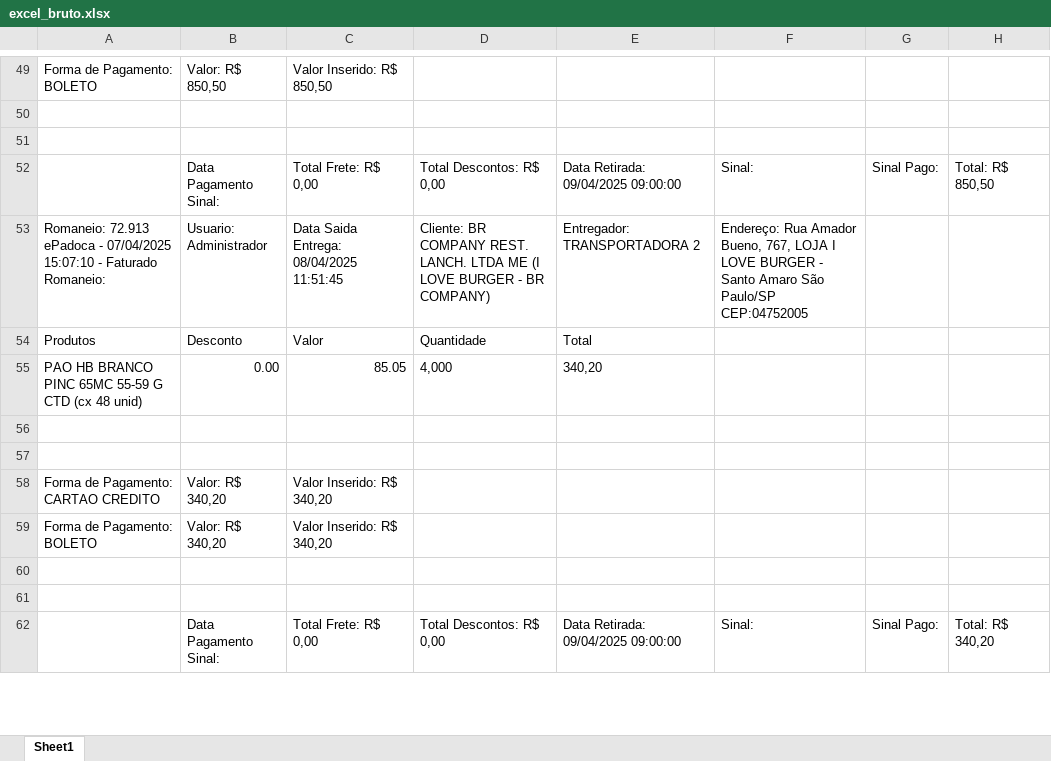
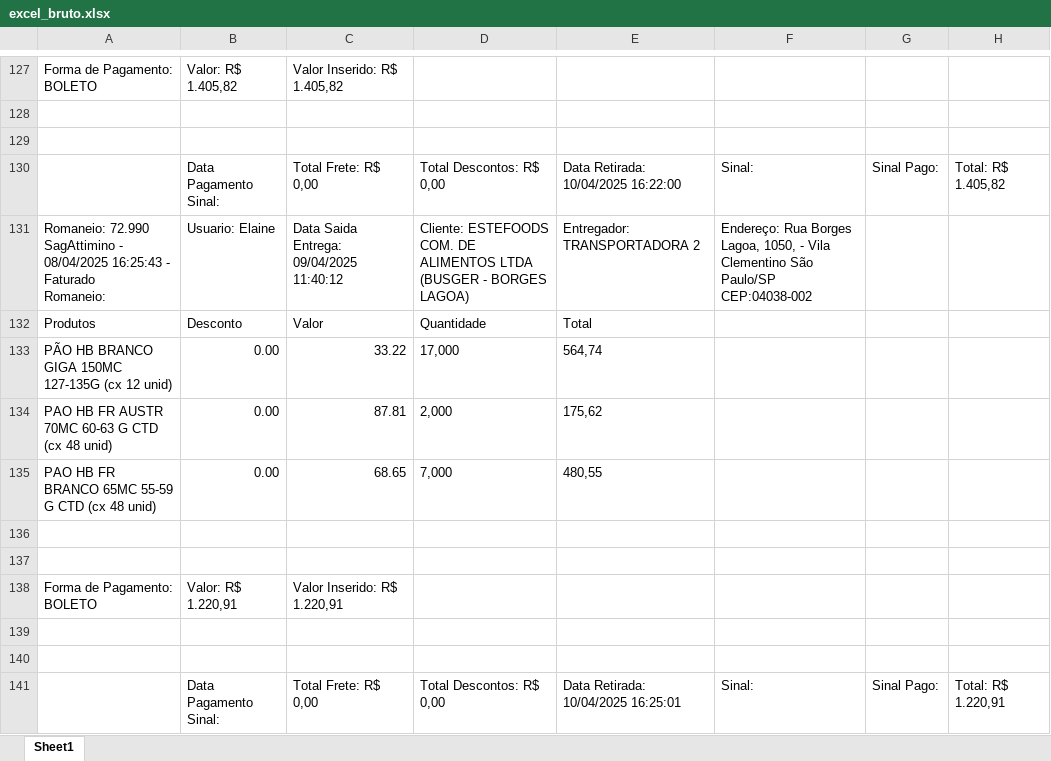
Before and after one commit to GustavoAyakuza/amx_web_rotas, an Excel workbook: arquivos/temporarios/excel_bruto.xlsx, sheet Sheet1, drawn as a sheet; only a part is shown, gaps mark what is left out; values as stored, in another font and other column widths than the file's, no borders; removed rows and columns are numbered as before the commit, all else as after; the diff covers the shown part only; the diff names each change by its address in the sheet, - before the commit and + after, or states it on an @@ line.

```diff
--- a/arquivos/temporarios/excel_bruto.xlsx (sheet Sheet1)
+++ b/arquivos/temporarios/excel_bruto.xlsx (sheet Sheet1)
-B127: Valor: R$ 850,50
+B127: Valor: R$ 1.405,82
-C127: Valor Inserido: R$ 850,50
+C127: Valor Inserido: R$ 1.405,82
-E130: Data Retirada: 09/04/2025 09:00:00
+E130: Data Retirada: 10/04/2025 16:22:00
-H130: Total: R$ 850,50
+H130: Total: R$ 1.405,82
-A131: Romaneio: 72.913 ePadoca - 07/04/2025 15:07:10 - Faturado…
+A131: Romaneio: 72.990 SagAttimino - 08/04/2025 16:25:43 - Faturado…
-B131: Usuario: Administrador
+B131: Usuario: Elaine
-C131: Data Saida Entrega: 08/04/2025 11:51:45
+C131: Data Saida Entrega: 09/04/2025 11:40:12
-D131: Cliente: BR COMPANY REST. LANCH. LTDA ME (I LOVE BURGER - BR COMPANY)
+D131: Cliente: ESTEFOODS COM. DE ALIMENTOS LTDA (BUSGER - BORGES LAGOA)
-F131: Endereço: Rua Amador Bueno, 767, LOJA I LOVE BURGER - Santo Amaro São Paulo/SP CEP:04752005
+F131: Endereço: Rua Borges Lagoa, 1050, - Vila Clementino São Paulo/SP CEP:04038-002
-row 55: PAO HB BRANCO PINC 65MC 55-59 G CTD (cx 48 unid) | 0.00 | 85.05 | 4,000 | 340,20
+row 133: PÃO HB BRANCO GIGA 150MC 127-135G (cx 12 unid) | 0.00 | 33.22 | 17,000 | 564,74
+row 134: PAO HB FR AUSTR 70MC 60-63 G CTD (cx 48 unid) | 0.00 | 87.81 | 2,000 | 175,62
+row 135: PAO HB FR BRANCO 65MC 55-59 G CTD (cx 48 unid) | 0.00 | 68.65 | 7,000 | 480,55
-row 58: Forma de Pagamento: CARTAO CREDITO | Valor: R$ 340,20 | Valor Inserido: R$ 340,20
-B138: Valor: R$ 340,20
+B138: Valor: R$ 1.220,91
-C138: Valor Inserido: R$ 340,20
+C138: Valor Inserido: R$ 1.220,91
-E141: Data Retirada: 09/04/2025 09:00:00
+E141: Data Retirada: 10/04/2025 16:25:01
-H141: Total: R$ 340,20
+H141: Total: R$ 1.220,91
```
Also changed, not shown: 90 added rows, 20 removed rows, 1 moved row and 54 edited cells elsewhere in this sheet, arquivos/resultados/saida_controle_atualizada.xlsx, arquivos/temporarios/RTS.xlsx, 7 other files.
